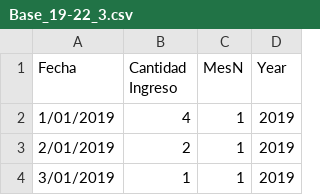
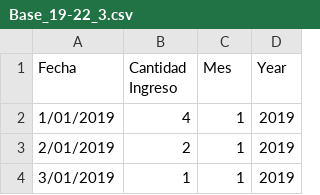
Before and after one commit to Manu13Rincon/PruebasColab, a CSV file: Base_19-22_3.csv, drawn as a sheet; only a part is shown.

Commit message:
Update Base_19-22_3.csv

```diff
--- a/Base_19-22_3.csv
+++ b/Base_19-22_3.csv
@@ -1,2 +1,2 @@
-Fecha,Cantidad Ingreso,MesN,Year
+Fecha,Cantidad Ingreso,Mes,Year
 1/01/2019,4,1,2019
```
